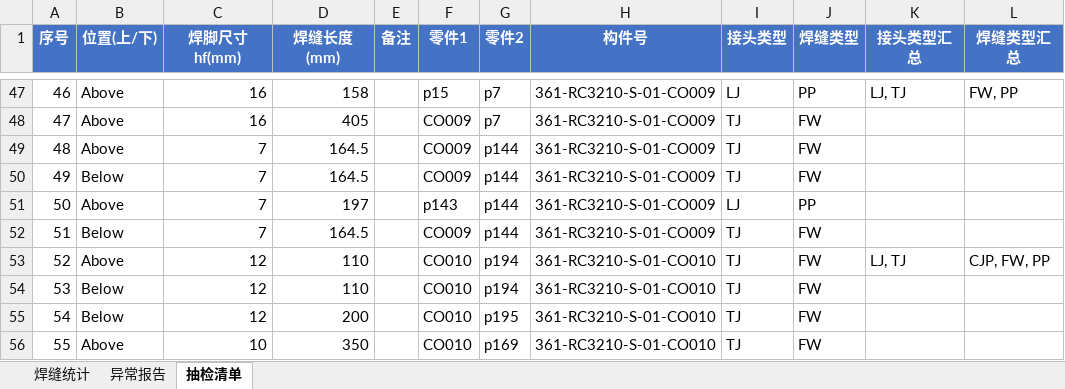
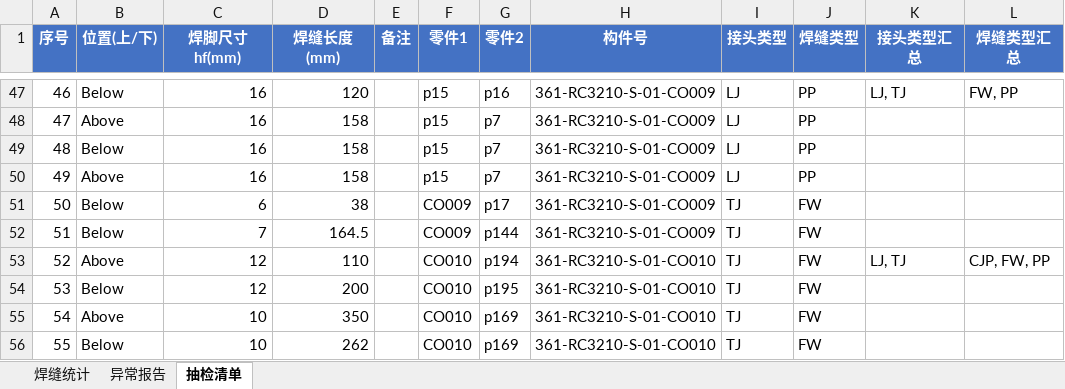
Before and after one commit to superweb12138/dxf-weld-extractor, an Excel workbook: 焊缝统计_auto.xlsx, sheet 抽检清单, drawn as a sheet; only a part is shown, gaps mark what is left out; values as stored, in another font and other column widths than the file's, no borders; the diff covers the shown part only; the diff names each change by its address in the sheet, - before the commit and + after, or states it on an @@ line.

```diff
--- a/焊缝统计_auto.xlsx (sheet 抽检清单)
+++ b/焊缝统计_auto.xlsx (sheet 抽检清单)
-B47 (位置(上/下)): Above
+B47 (位置(上/下)): Below
-D47 (焊缝长度(mm)): 158
+D47 (焊缝长度(mm)): 120
-G47 (零件2): p7
+G47 (零件2): p16
-D48 (焊缝长度(mm)): 405
+D48 (焊缝长度(mm)): 158
-F48:F50 (零件1): CO009
+F48:F50 (零件1): p15
-I48:I50 (接头类型): TJ
+I48:I50 (接头类型): LJ
-J48:J50 (焊缝类型): FW
+J48:J50 (焊缝类型): PP
-B49 (位置(上/下)): Above
+B49 (位置(上/下)): Below
-C49:C50 (焊脚尺寸hf(mm)): 7
+C49:C50 (焊脚尺寸hf(mm)): 16
-D49:D50 (焊缝长度(mm)): 164.5
+D49:D50 (焊缝长度(mm)): 158
-G49:G50 (零件2): p144
+G49:G50 (零件2): p7
-B50 (位置(上/下)): Below
+B50 (位置(上/下)): Above
-B51 (位置(上/下)): Above
+B51 (位置(上/下)): Below
-C51 (焊脚尺寸hf(mm)): 7
+C51 (焊脚尺寸hf(mm)): 6
-D51 (焊缝长度(mm)): 197
+D51 (焊缝长度(mm)): 38
-F51 (零件1): p143
+F51 (零件1): CO009
-G51 (零件2): p144
+G51 (零件2): p17
-I51 (接头类型): LJ
+I51 (接头类型): TJ
-J51 (焊缝类型): PP
+J51 (焊缝类型): FW
-D54 (焊缝长度(mm)): 110
+D54 (焊缝长度(mm)): 200
-G54 (零件2): p194
+G54 (零件2): p195
-B55 (位置(上/下)): Below
+B55 (位置(上/下)): Above
-C55 (焊脚尺寸hf(mm)): 12
+C55 (焊脚尺寸hf(mm)): 10
-D55 (焊缝长度(mm)): 200
+D55 (焊缝长度(mm)): 350
-G55 (零件2): p195
+G55 (零件2): p169
-B56 (位置(上/下)): Above
+B56 (位置(上/下)): Below
-D56 (焊缝长度(mm)): 350
+D56 (焊缝长度(mm)): 262
```
Also changed, not shown: 196 edited cells elsewhere in this sheet, 焊缝统计R3_auto(1).xlsx, 2 other files.
